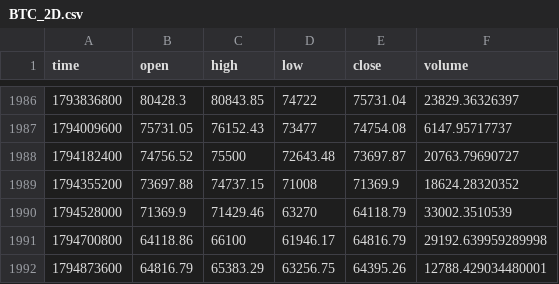
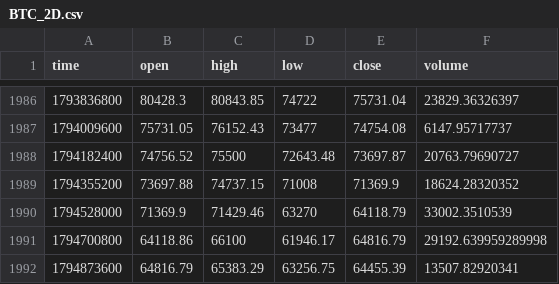
Before and after one commit to jaredbausch-ai/ctzb-data, a CSV file: data/BTC_2D.csv, drawn as a sheet; only a part is shown, gaps mark what is left out.

```diff
--- a/data/BTC_2D.csv
+++ b/data/BTC_2D.csv
@@ -1991,2 +1991,2 @@ time,open,high,low,close,volume
 1794700800,64118.86,66100,61946.17,64816.79,29192.639959289998
-1794873600,64816.79,65383.29,63256.75,64395.26,12788.429034480001
+1794873600,64816.79,65383.29,63256.75,64455.39,13507.82920341
```
Also changed, not shown: data/BTC_5D.csv, data/ETH_4H.csv, 41 other files.
